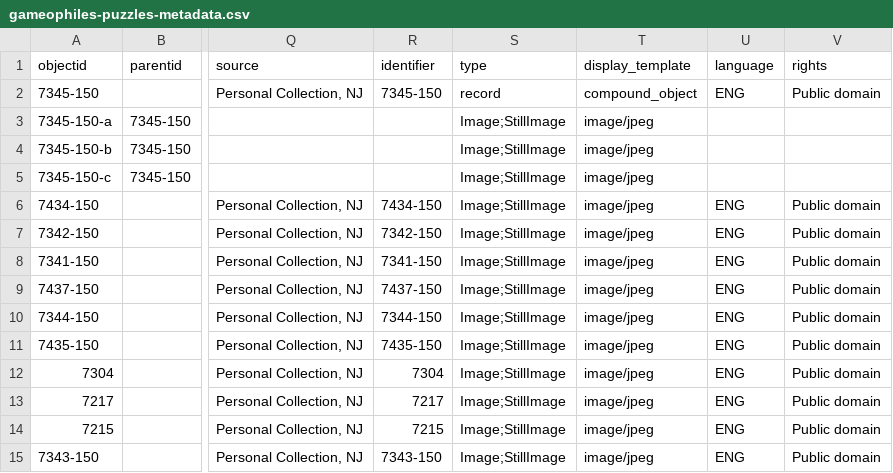
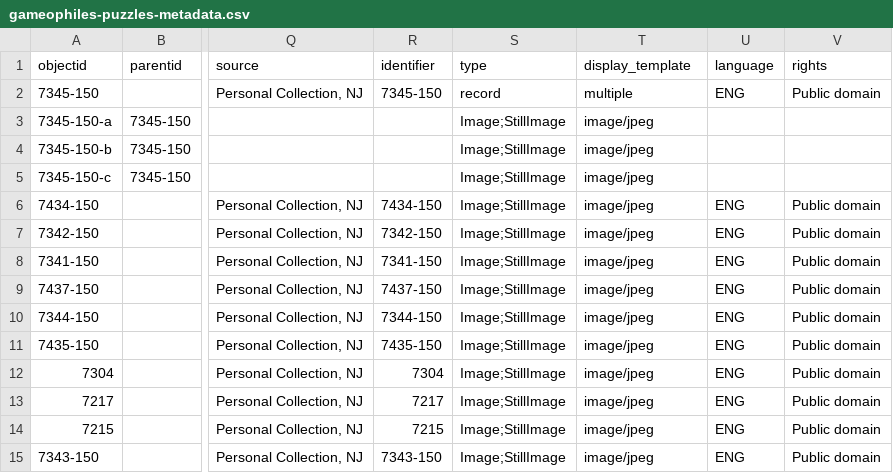
Before and after one commit to ZuzannaKelvin/gameophiles-unlimited-jigsaw-puzzles-csv, a CSV file: _data/gameophiles-puzzles-metadata.csv, drawn as a sheet; only a part is shown, gaps mark what is left out; the diff names each change by its address in the sheet, - before the commit and + after, or states it on an @@ line.

Commit message:
Update gameophiles-puzzles-metadata.csv

```diff
--- a/_data/gameophiles-puzzles-metadata.csv
+++ b/_data/gameophiles-puzzles-metadata.csv
-T2 (display_template): compound_object
+T2 (display_template): multiple
```
